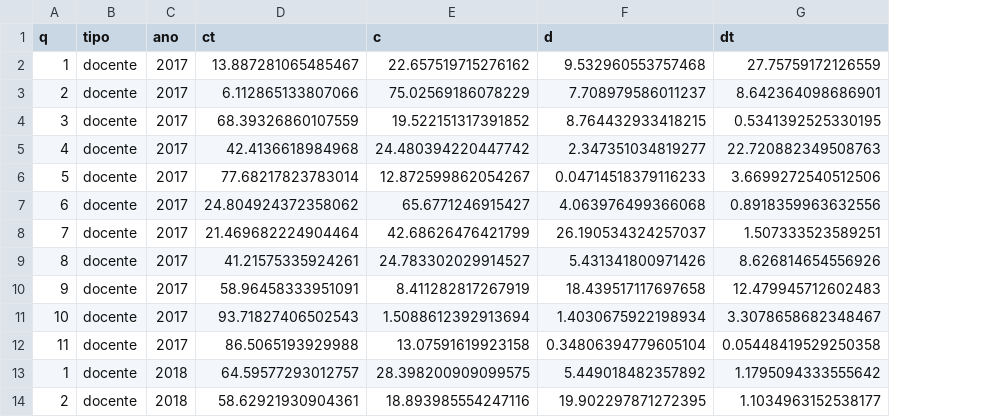
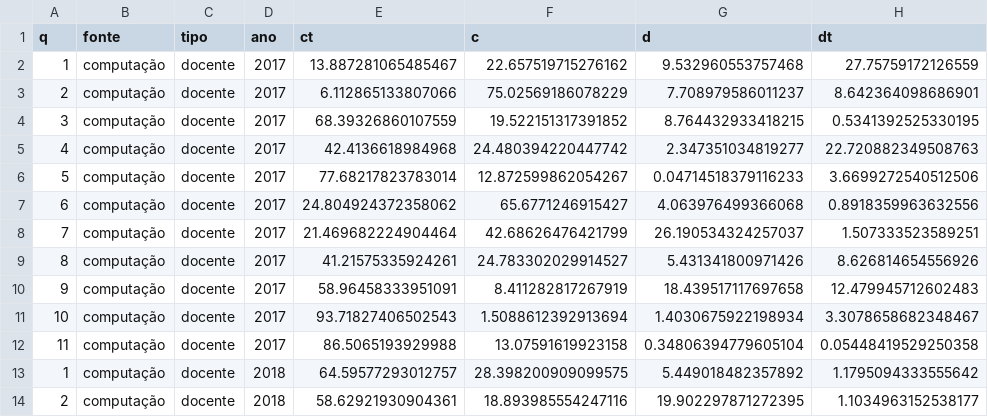
Before and after one commit to gabrielmaia7/datavis-course, a CSV file: project/data/questao.csv, drawn as a sheet; only a part is shown; the diff names each change by its address in the sheet, - before the commit and + after, or states it on an @@ line.

```diff
--- a/project/data/questao.csv
+++ b/project/data/questao.csv
+column B (fonte), rows 2-14: all computação
```
Also changed, not shown: 3 other files.
